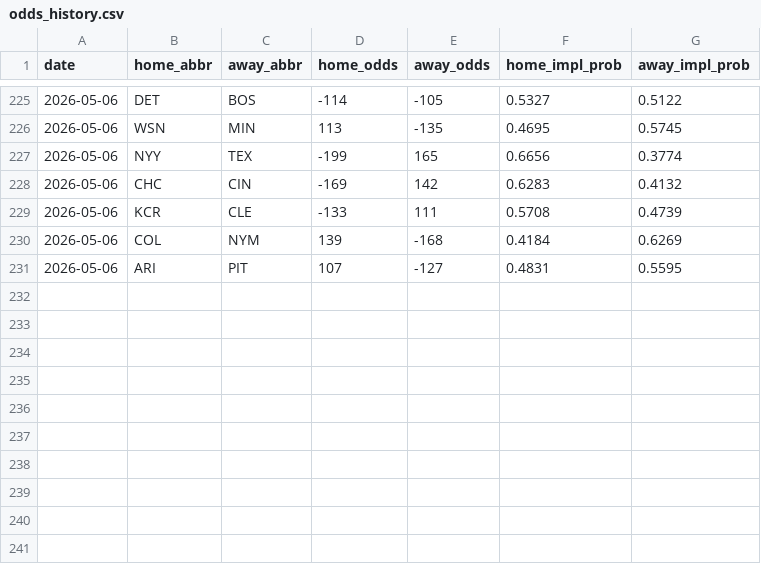
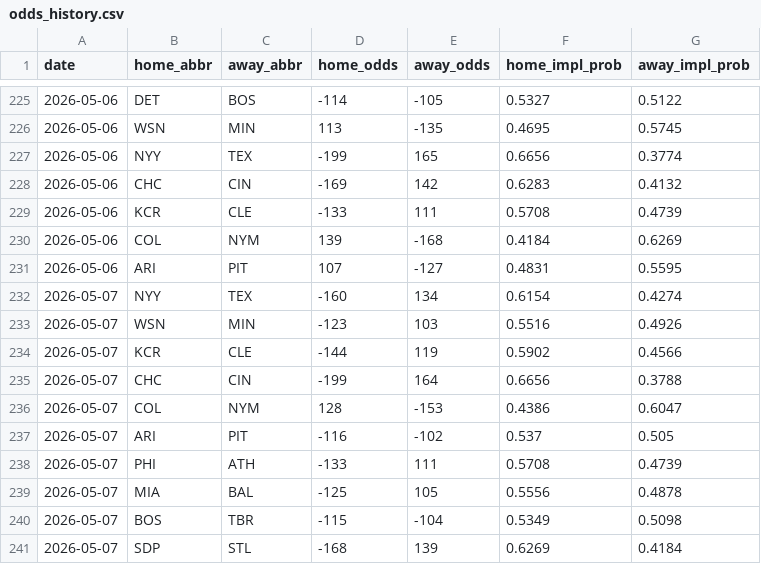
Before and after one commit to codys19/mlb-predictormlb-predictor, a CSV file: raw/odds_history.csv, drawn as a sheet; only a part is shown, gaps mark what is left out; the diff names each change by its address in the sheet, - before the commit and + after, or states it on an @@ line.

```diff
--- a/raw/odds_history.csv
+++ b/raw/odds_history.csv
+row 232: 2026-05-07 | NYY | TEX | -160 | 134 | 0.6154 | 0.4274
+row 233: 2026-05-07 | WSN | MIN | -123 | 103 | 0.5516 | 0.4926
+row 234: 2026-05-07 | KCR | CLE | -144 | 119 | 0.5902 | 0.4566
+row 235: 2026-05-07 | CHC | CIN | -199 | 164 | 0.6656 | 0.3788
+row 236: 2026-05-07 | COL | NYM | 128 | -153 | 0.4386 | 0.6047
+row 237: 2026-05-07 | ARI | PIT | -116 | -102 | 0.537 | 0.505
+row 238: 2026-05-07 | PHI | ATH | -133 | 111 | 0.5708 | 0.4739
+row 239: 2026-05-07 | MIA | BAL | -125 | 105 | 0.5556 | 0.4878
+row 240: 2026-05-07 | BOS | TBR | -115 | -104 | 0.5349 | 0.5098
+row 241: 2026-05-07 | SDP | STL | -168 | 139 | 0.6269 | 0.4184
```
Also changed, not shown: 8 other files.
